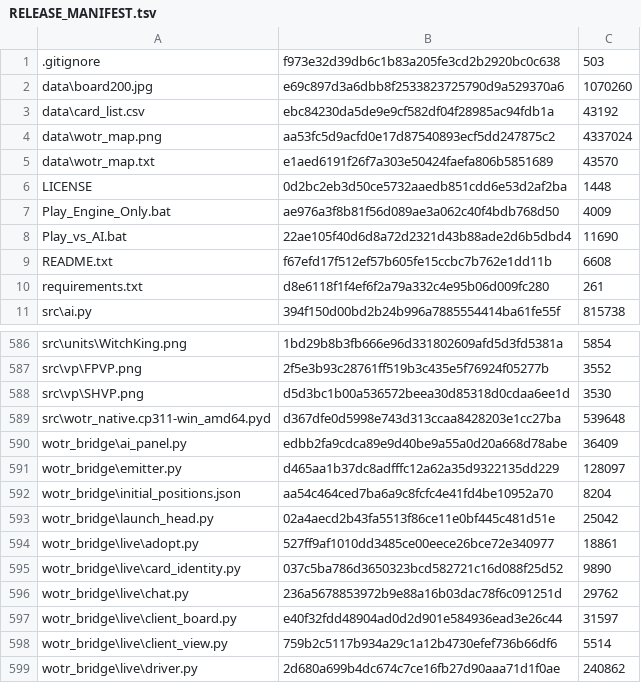
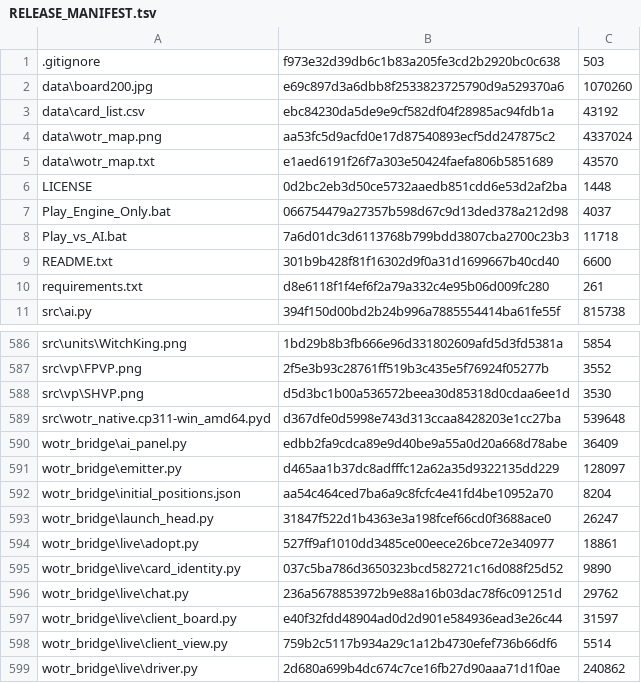
Before and after one commit to Weyoun5/AlphaWOTR, a TSV file: RELEASE_MANIFEST.tsv, drawn as a sheet; only a part is shown, gaps mark what is left out.

```diff
--- a/RELEASE_MANIFEST.tsv
+++ b/RELEASE_MANIFEST.tsv
@@ -6,5 +6,5 @@ data\wotr_map.txt	e1aed6191f26f7a303e50424faefa806b5851689	43570
 LICENSE	0d2bc2eb3d50ce5732aaedb851cdd6e53d2af2ba	1448
-Play_Engine_Only.bat	ae976a3f8b81f56d089ae3a062c40f4bdb768d50	4009
-Play_vs_AI.bat	22ae105f40d6d8a72d2321d43b88ade2d6b5dbd4	11690
-README.txt	f67efd17f512ef57b605fe15ccbc7b762e1dd11b	6608
+Play_Engine_Only.bat	066754479a27357b598d67c9d13ded378a212d98	4037
+Play_vs_AI.bat	7a6d01dc3d6113768b799bdd3807cba2700c23b3	11718
+README.txt	301b9b428f81f16302d9f0a31d1699667b40cd40	6600
 requirements.txt	d8e6118f1f4ef6f2a79a332c4e95b06d009fc280	261
@@ -592,3 +592,3 @@ wotr_bridge\emitter.py	d465aa1b37dc8adfffc12a62a35d9322135dd229	128097
 wotr_bridge\initial_positions.json	aa54c464ced7ba6a9c8fcfc4e41fd4be10952a70	8204
-wotr_bridge\launch_head.py	02a4aecd2b43fa5513f86ce11e0bf445c481d51e	25042
+wotr_bridge\launch_head.py	31847f522d1b4363e3a198fcef66cd0f3688ace0	26247
 wotr_bridge\live\adopt.py	527ff9af1010dd3485ce00eece26bce72e340977	18861
```
Also changed, not shown: data/card_list.csv, 35 other files.
